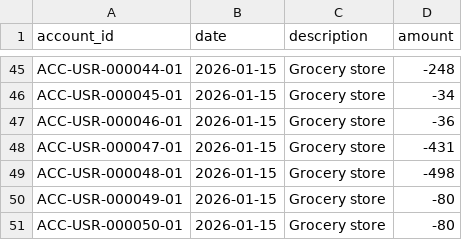
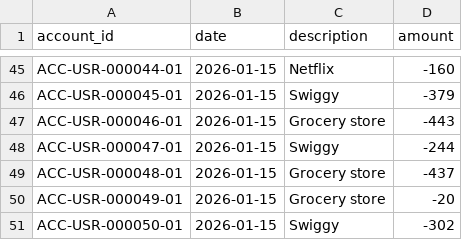
Before and after one commit to Aish1234-as/household-spending-analyzer, a CSV file: data/transactions.csv, drawn as a sheet; only a part is shown, gaps mark what is left out; the diff covers the shown part only; the diff names each change by its address in the sheet, - before the commit and + after, or states it on an @@ line.

```diff
--- a/data/transactions.csv
+++ b/data/transactions.csv
-C45 (description): Grocery store
+C45 (description): Netflix
-D45 (amount): -248
+D45 (amount): -160
-C46 (description): Grocery store
+C46 (description): Swiggy
-D46 (amount): -34
+D46 (amount): -379
-D47 (amount): -36
+D47 (amount): -443
-C48 (description): Grocery store
+C48 (description): Swiggy
-D48 (amount): -431
+D48 (amount): -244
-D49 (amount): -498
+D49 (amount): -437
-D50 (amount): -80
+D50 (amount): -20
-C51 (description): Grocery store
+C51 (description): Swiggy
-D51 (amount): -80
+D51 (amount): -302
```
Also changed, not shown: 71 edited cells elsewhere in this file, data/ground_truth.csv, 2 other files.
